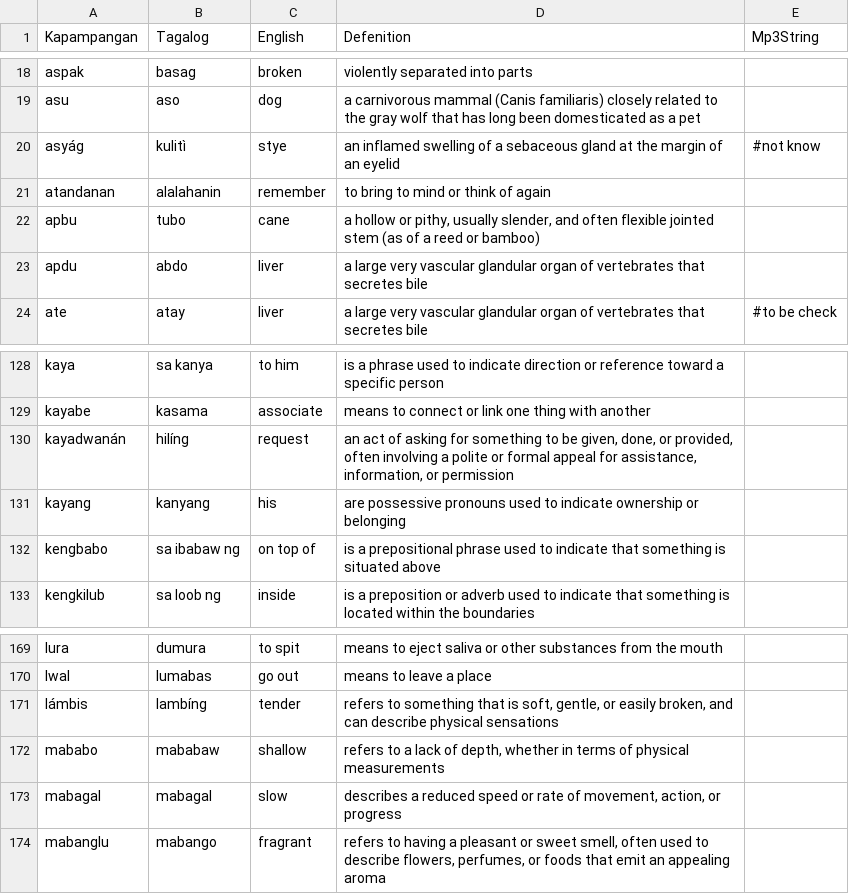
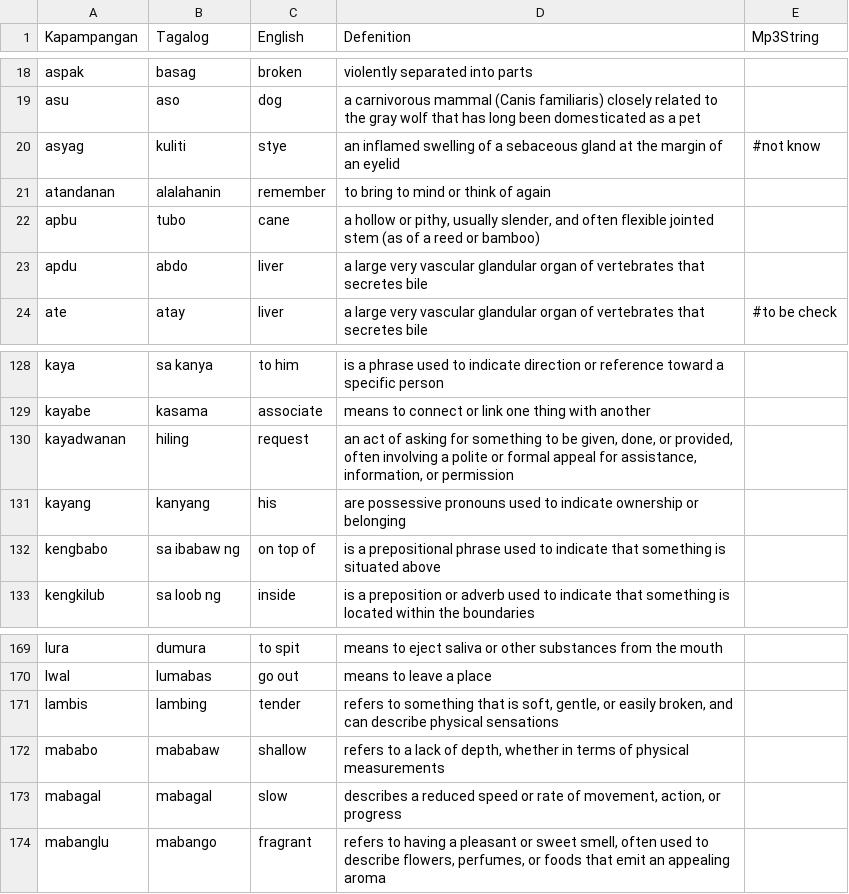
Before and after one commit to MtToss/Pamagbalen-Kapampangan-Dictionary, a CSV file: src/main/python/csv/kapampangan_translations.csv, drawn as a sheet; only a part is shown, gaps mark what is left out.

Commit message:
changed special letters

```diff
--- a/src/main/python/csv/kapampangan_translations.csv
+++ b/src/main/python/csv/kapampangan_translations.csv
@@ -19,3 +19,3 @@ aspak,basag,broken,violently separated into parts,
 asu,aso,dog,a carnivorous mammal (Canis familiaris) closely related to the gray wolf that has long been domesticated as a pet,
-asyág,kulitì,stye,an inflamed swelling of a sebaceous gland at the margin of an eyelid,#not know
+asyag,kuliti,stye,an inflamed swelling of a sebaceous gland at the margin of an eyelid,#not know
 atandanan,alalahanin,remember,to bring to mind or think of again,
@@ -129,3 +129,3 @@ kaya,sa kanya,to him,"is a phrase used to indicate direction or reference toward
 kayabe,kasama,associate,means to connect or link one thing with another,
-kayadwanán,hilíng,request,"an act of asking for something to be given, done, or provided, often involving a polite or formal appeal for assistance, information, or permission",
+kayadwanan,hiling,request,"an act of asking for something to be given, done, or provided, often involving a polite or formal appeal for assistance, information, or permission",
 kayang,kanyang,his,are possessive pronouns used to indicate ownership or belonging,
@@ -170,3 +170,3 @@ lura,dumura,to spit,means to eject saliva or other substances from the mouth,
 lwal,lumabas,go out,means to leave a place,
-lámbis,lambíng,tender,"refers to something that is soft, gentle, or easily broken, and can describe physical sensations",
+lambis,lambing,tender,"refers to something that is soft, gentle, or easily broken, and can describe physical sensations",
 mababo,mababaw,shallow,"refers to a lack of depth, whether in terms of physical measurements",
```
